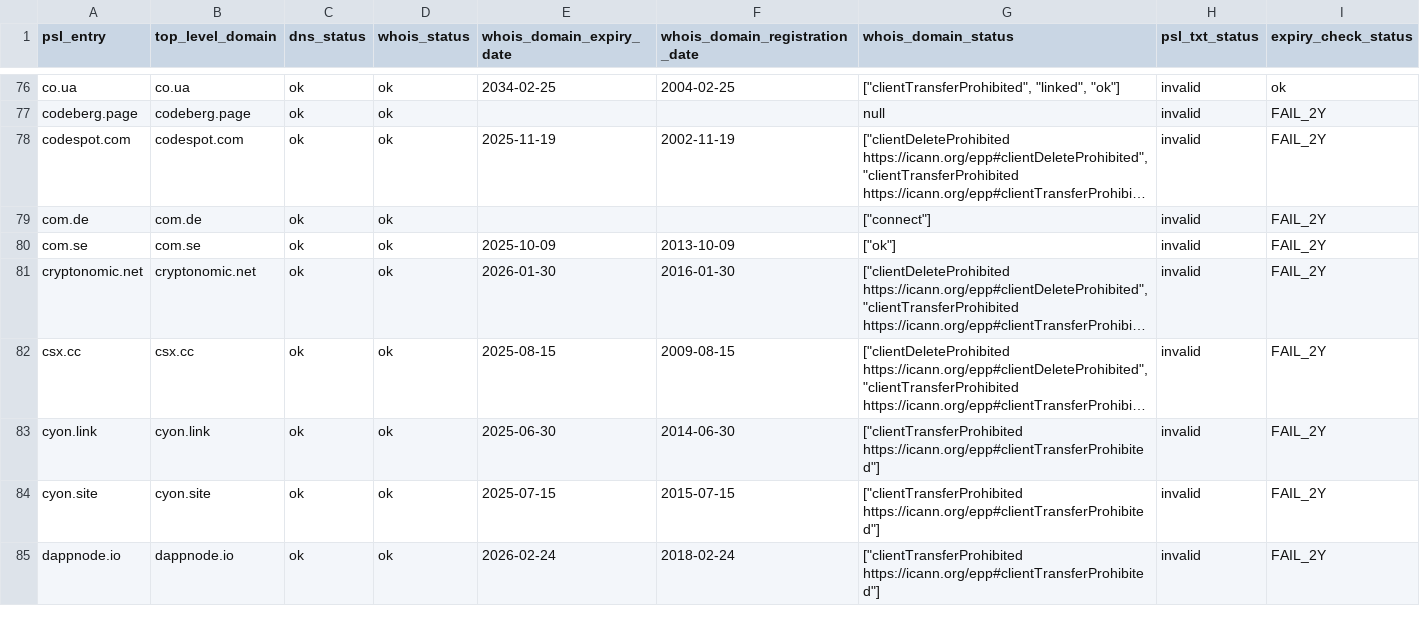
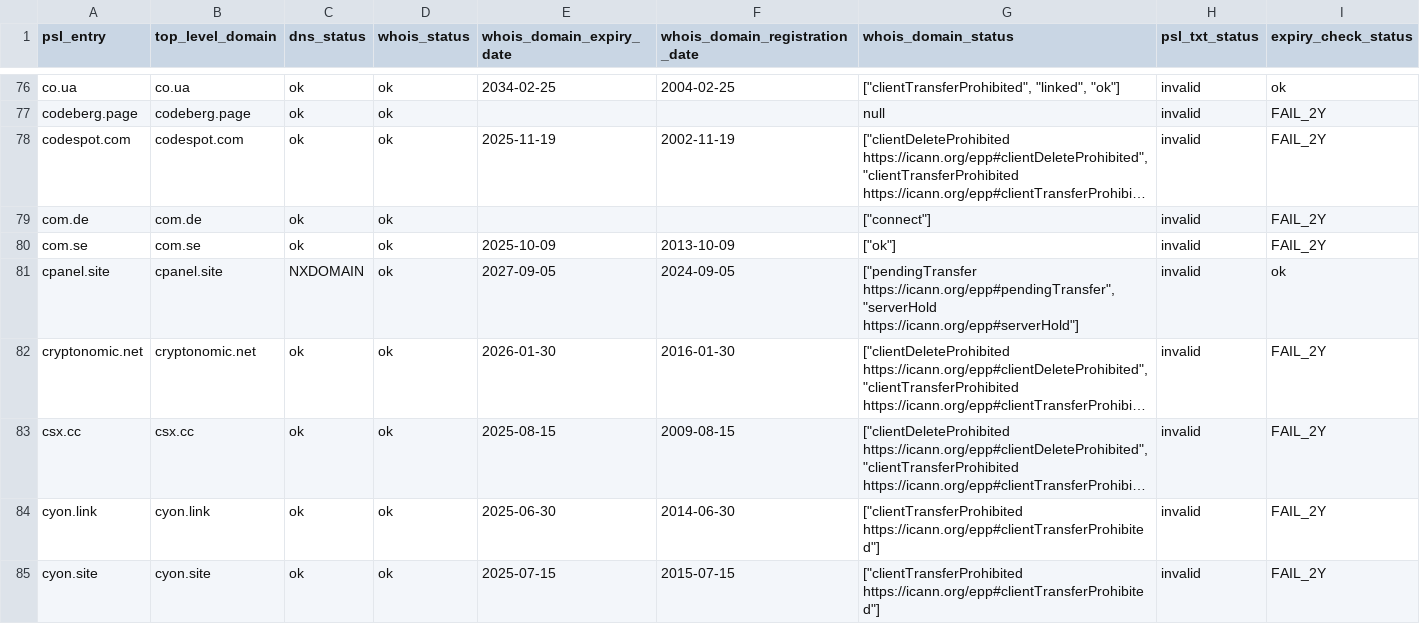
Before and after one commit to groundcat/PSL-private-domains-checker, a CSV file: data/missing_psl_txt.csv, drawn as a sheet; only a part is shown, gaps mark what is left out; the shorter side is filled out with more unchanged rows; long unchanged cells end in …; the diff covers the shown part only; the diff names each change by its address in the sheet, - before the commit and + after, or states it on an @@ line.

```diff
--- a/data/missing_psl_txt.csv
+++ b/data/missing_psl_txt.csv
+row 81: cpanel.site | cpanel.site | NXDOMAIN | ok | 2027-09-05 | 2024-09-05 | ["pendingTransfer https://icann.org/epp#pendingTransfer", "serverHold https://icann.org/epp#serverHold"] | invalid | ok
```
Also changed, not shown: 10 edited cells elsewhere in this file, data/all.csv, data/expiry_less_than_2yrs.csv, 2 other files.
